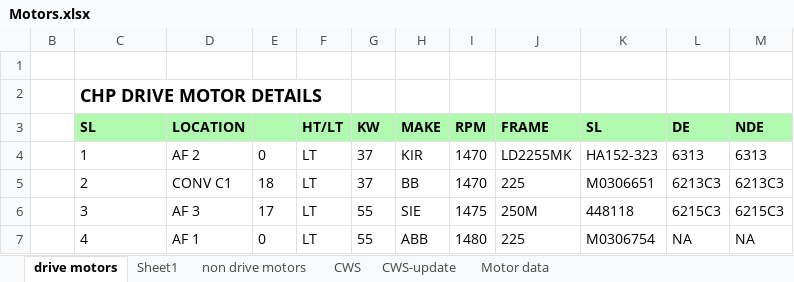
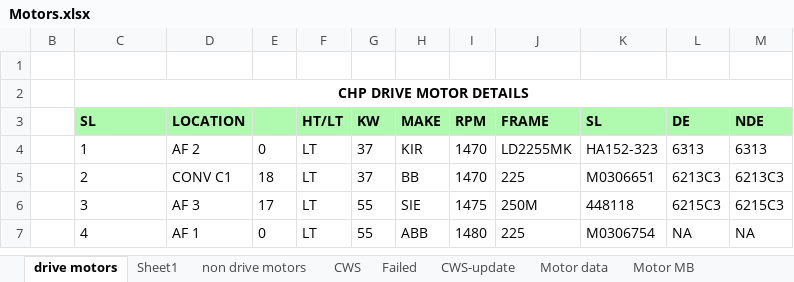
Before and after one commit to sushant4032/CHP, an Excel workbook: Reports/Motors/Motors.xlsx, sheet drive motors, drawn as a sheet; only a part is shown; values as stored, in another font and other column widths than the file's, no borders; conditional formats not drawn; the diff names each change by its address in the sheet, - before the commit and + after, or states it on an @@ line.

Commit message:
Motor status update

```diff
--- a/Reports/Motors/Motors.xlsx (sheet drive motors)
+++ b/Reports/Motors/Motors.xlsx (sheet drive motors)
+sheet tab: Failed
+sheet tab: Motor MB
@@ C2 text size: smaller, alignment: left → center @@
+C2:M2 merged
```
Also changed, not shown: sheet CWS, sheet Sheet1, sheet CWS-update, Reports/CHP-study/chp-equips.xlsx, Reports/CHP-study/chp-manpower.xlsx, 11 other files.
